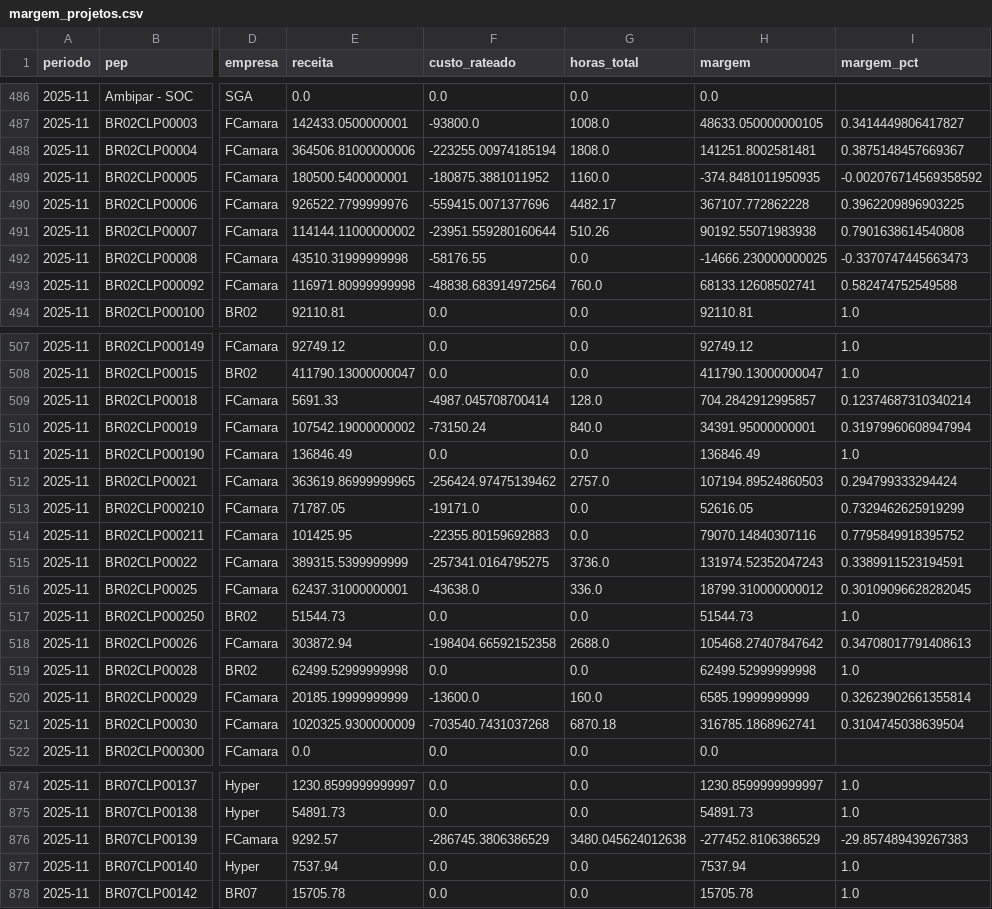
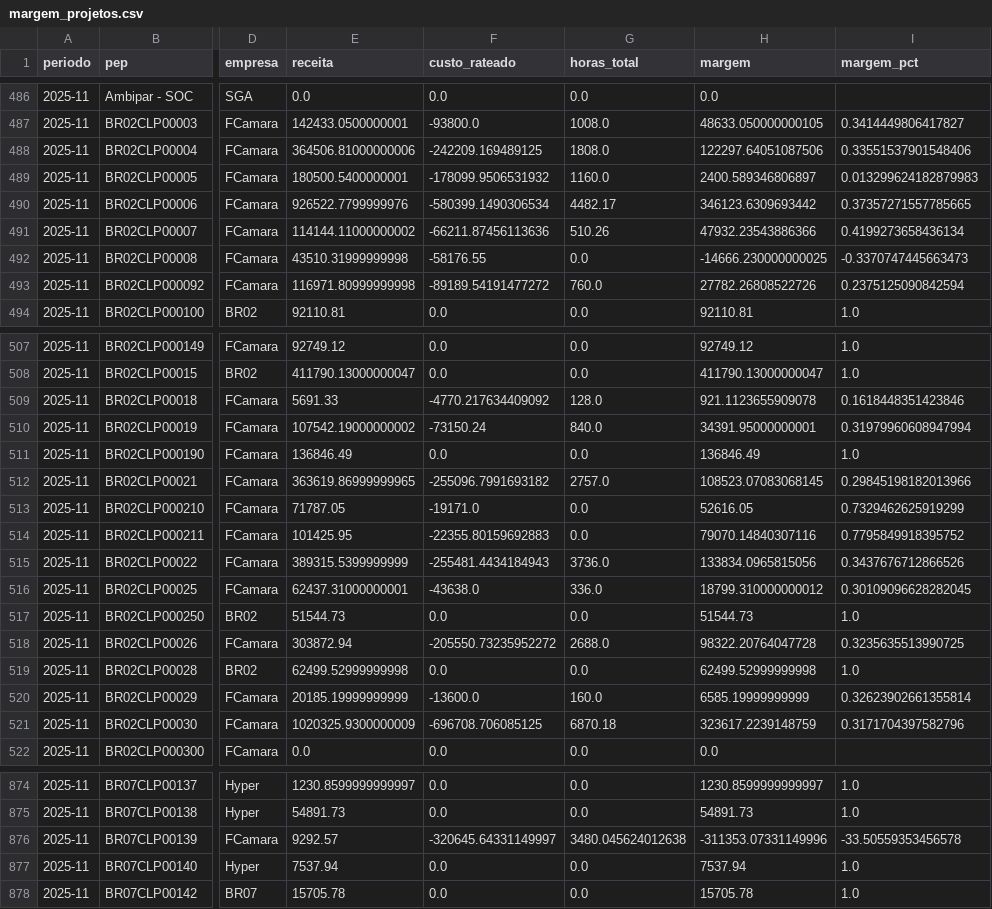
Before and after one commit to amandapaula-oss/worker-dashboard, a CSV file: backend/margem_projetos.csv, drawn as a sheet; only a part is shown, gaps mark what is left out; the diff covers the shown part only; the diff names each change by its address in the sheet, - before the commit and + after, or states it on an @@ line.

```diff
--- a/backend/margem_projetos.csv
+++ b/backend/margem_projetos.csv
-F488 (custo_rateado): -223255.00974185194
+F488 (custo_rateado): -242209.169489125
-H488 (margem): 141251.8002581481
+H488 (margem): 122297.64051087506
-I488 (margem_pct): 0.3875148457669367
+I488 (margem_pct): 0.33551537901548406
-F489 (custo_rateado): -180875.3881011952
+F489 (custo_rateado): -178099.9506531932
-H489 (margem): -374.8481011950935
+H489 (margem): 2400.589346806897
-I489 (margem_pct): -0.002076714569358592
+I489 (margem_pct): 0.013299624182879983
-F490 (custo_rateado): -559415.0071377696
+F490 (custo_rateado): -580399.1490306534
-H490 (margem): 367107.772862228
+H490 (margem): 346123.6309693442
-I490 (margem_pct): 0.3962209896903225
+I490 (margem_pct): 0.37357271557785665
-F491 (custo_rateado): -23951.559280160644
+F491 (custo_rateado): -66211.87456113636
-H491 (margem): 90192.55071983938
+H491 (margem): 47932.23543886366
-I491 (margem_pct): 0.7901638614540808
+I491 (margem_pct): 0.4199273658436134
-F493 (custo_rateado): -48838.683914972564
+F493 (custo_rateado): -89189.54191477272
-H493 (margem): 68133.12608502741
+H493 (margem): 27782.26808522726
-I493 (margem_pct): 0.582474752549588
+I493 (margem_pct): 0.2375125090842594
-F509 (custo_rateado): -4987.045708700414
+F509 (custo_rateado): -4770.217634409092
-H509 (margem): 704.2842912995857
+H509 (margem): 921.1123655909078
-I509 (margem_pct): 0.12374687310340214
+I509 (margem_pct): 0.1618448351423846
-F512 (custo_rateado): -256424.97475139462
+F512 (custo_rateado): -255096.7991693182
-H512 (margem): 107194.89524860503
+H512 (margem): 108523.07083068145
-I512 (margem_pct): 0.294799333294424
+I512 (margem_pct): 0.29845198182013966
-F515 (custo_rateado): -257341.0164795275
+F515 (custo_rateado): -255481.4434184943
-H515 (margem): 131974.52352047243
+H515 (margem): 133834.0965815056
-I515 (margem_pct): 0.3389911523194591
+I515 (margem_pct): 0.3437676712866526
-F518 (custo_rateado): -198404.66592152358
+F518 (custo_rateado): -205550.73235952272
-H518 (margem): 105468.27407847642
+H518 (margem): 98322.20764047728
-I518 (margem_pct): 0.34708017791408613
+I518 (margem_pct): 0.3235635513990725
-F521 (custo_rateado): -703540.7431037268
+F521 (custo_rateado): -696708.706085125
-H521 (margem): 316785.1868962741
+H521 (margem): 323617.2239148759
-I521 (margem_pct): 0.3104745038639504
+I521 (margem_pct): 0.3171704397582796
-F876 (custo_rateado): -286745.3806386529
+F876 (custo_rateado): -320645.64331149997
-H876 (margem): -277452.8106386529
+H876 (margem): -311353.07331149996
-I876 (margem_pct): -29.857489439267383
+I876 (margem_pct): -33.50559353456578
```
Also changed, not shown: 93 edited cells elsewhere in this file, backend/margem_pessoas.csv, backend/metas_custo.csv, 1 other file.
